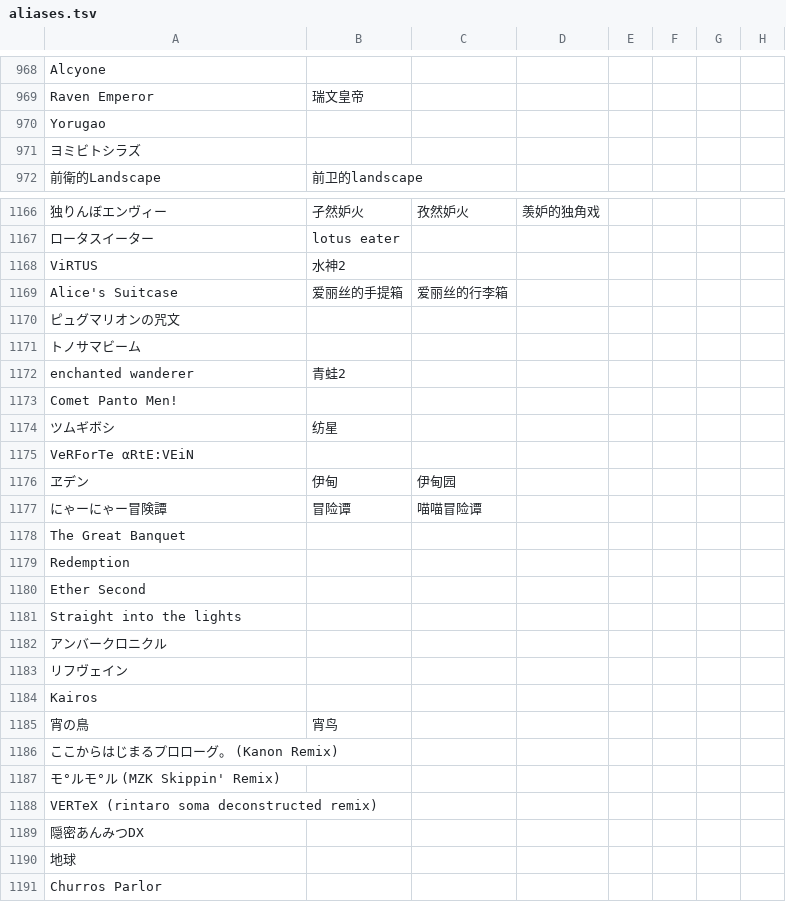
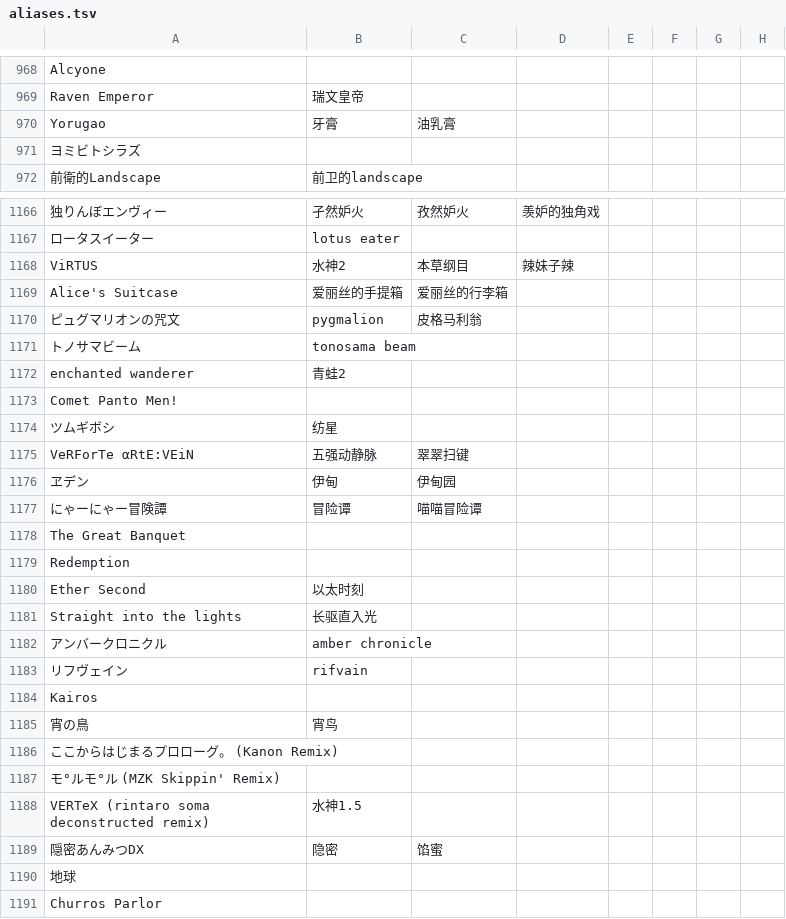
Before and after one commit to Skimige/Akiha-Assets, a TSV file: data/maimai/aliases.tsv, drawn as a sheet; only a part is shown, gaps mark what is left out; the diff covers the shown part only; the diff names each change by its address in the sheet, - before the commit and + after, or states it on an @@ line.

Commit message:
Update data

```diff
--- a/data/maimai/aliases.tsv
+++ b/data/maimai/aliases.tsv
-B970: (empty)
+B970: 牙膏
-C970: (empty)
+C970: 油乳膏
-C1168: (empty)
+C1168: 本草纲目
-D1168: (empty)
+D1168: 辣妹子辣
-B1170: (empty)
+B1170: pygmalion
-C1170: (empty)
+C1170: 皮格马利翁
-B1171: (empty)
+B1171: tonosama beam
-B1175: (empty)
+B1175: 五强动静脉
-C1175: (empty)
+C1175: 翠翠扫键
-B1180: (empty)
+B1180: 以太时刻
-B1181: (empty)
+B1181: 长驱直入光
-B1182: (empty)
+B1182: amber chronicle
-B1183: (empty)
+B1183: rifvain
-B1188: (empty)
+B1188: 水神1.5
-B1189: (empty)
+B1189: 隐密
-C1189: (empty)
+C1189: 馅蜜
```
Also changed, not shown: 5 edited cells elsewhere in this file.
